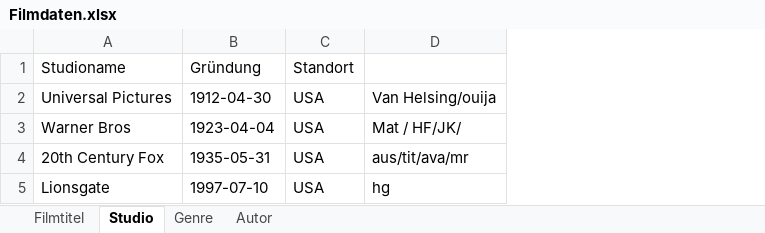
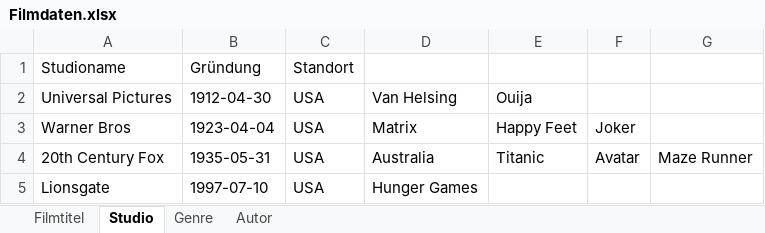
Before and after one commit to Lewdca/M153-Filmdatenbank, an Excel workbook: Filmdaten.xlsx, sheet Studio, drawn as a sheet; values as stored, in another font and other column widths than the file's, no borders; removed rows and columns are numbered as before the commit, all else as after; the diff names each change by its address in the sheet, - before the commit and + after, or states it on an @@ line.

```diff
--- a/Filmdaten.xlsx (sheet Studio)
+++ b/Filmdaten.xlsx (sheet Studio)
-column D, rows 2-5: Van Helsing/ouija | Mat / HF/JK/ | aus/tit/ava/mr | hg
+column D, rows 2-5: Van Helsing | Matrix | Australia | Hunger Games
+column E, rows 2-4: Ouija | Happy Feet | Titanic
+column F, rows 3-4: Joker | Avatar
+column G, row 4: Maze Runner
```
Also changed, not shown: sheet Genre, sheet Autor, sheet Filmtitel.
